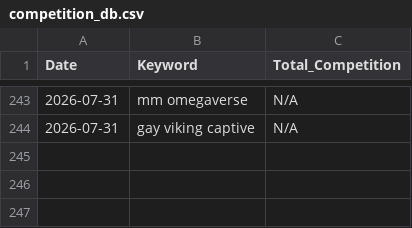
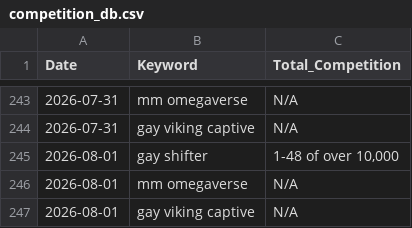
Before and after one commit to Detectiveyee/kdp-backend-data, a CSV file: competition_db.csv, drawn as a sheet; only a part is shown, gaps mark what is left out; the diff names each change by its address in the sheet, - before the commit and + after, or states it on an @@ line.

Commit message:
Daily Market Data Update: Sat Aug  1 09:58:11 UTC 2026

```diff
--- a/competition_db.csv
+++ b/competition_db.csv
+row 245: 2026-08-01 | gay shifter | 1-48 of over 10,000
+row 246: 2026-08-01 | mm omegaverse | N/A
+row 247: 2026-08-01 | gay viking captive | N/A
```
Also changed, not shown: bsr_history_db.csv.
